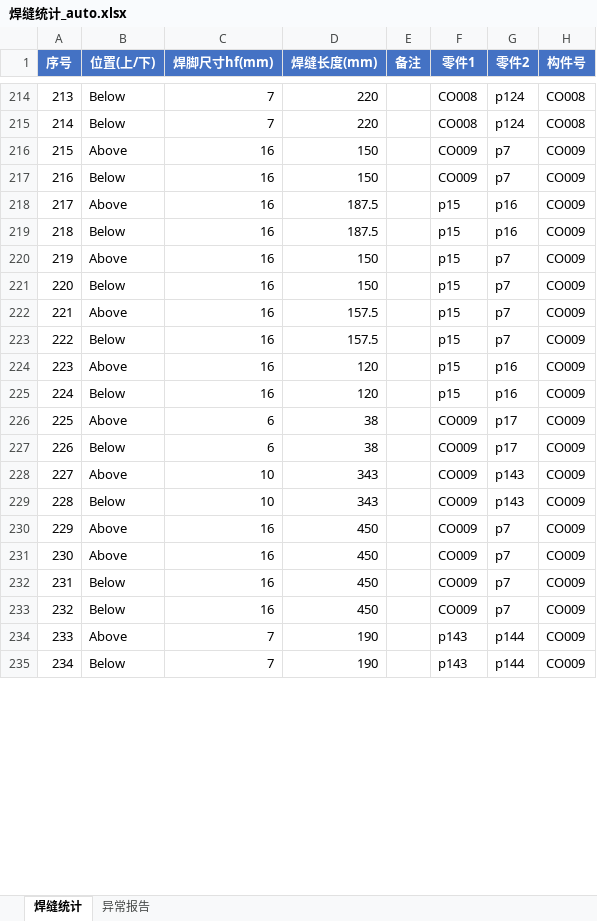
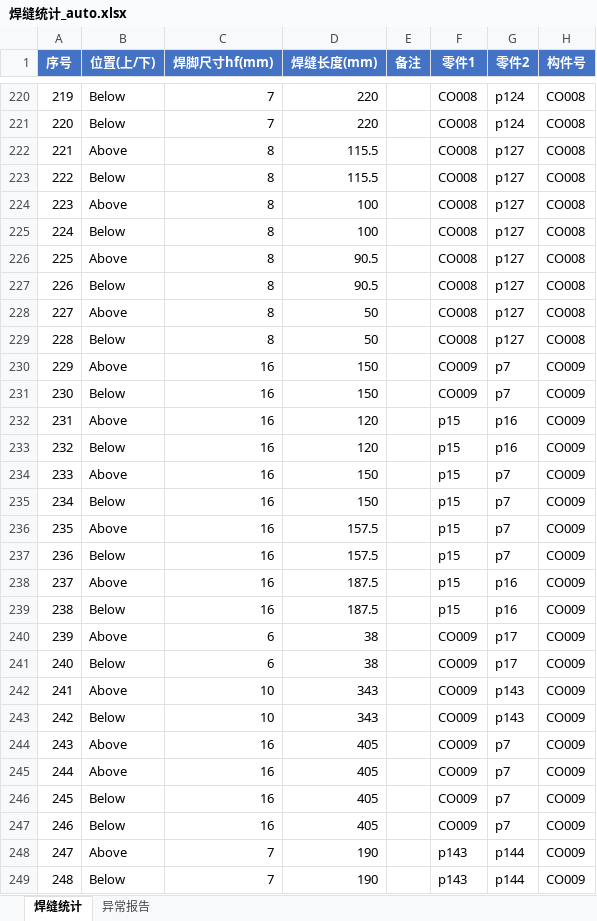
Before and after one commit to superweb12138/dxf-weld-extractor, an Excel workbook: 焊缝统计_auto.xlsx, sheet 焊缝统计, drawn as a sheet; only a part is shown, gaps mark what is left out; values as stored, in another font and other column widths than the file's, no borders; addresses are those after the commit; the diff covers the shown part only; the diff names each change by its address in the sheet, - before the commit and + after, or states it on an @@ line.

```diff
--- a/焊缝统计_auto.xlsx (sheet 焊缝统计)
+++ b/焊缝统计_auto.xlsx (sheet 焊缝统计)
@@ column A (序号) renumbered between rows 140 and 407 @@
+row 222: 221 | Above | 8 | 115.5 |  | CO008 | p127 | CO008
+row 223: 222 | Below | 8 | 115.5 |  | CO008 | p127 | CO008
+row 224: 223 | Above | 8 | 100 |  | CO008 | p127 | CO008
+row 225: 224 | Below | 8 | 100 |  | CO008 | p127 | CO008
+row 226: 225 | Above | 8 | 90.5 |  | CO008 | p127 | CO008
+row 227: 226 | Below | 8 | 90.5 |  | CO008 | p127 | CO008
+row 228: 227 | Above | 8 | 50 |  | CO008 | p127 | CO008
+row 229: 228 | Below | 8 | 50 |  | CO008 | p127 | CO008
@@ row 224 moved to row 232: 231 @@
@@ row 225 moved to row 233: 232 @@
@@ row 218 moved to row 238: 237 @@
@@ row 219 moved to row 239: 238 @@
-D244:D247 (焊缝长度(mm)): 450
+D244:D247 (焊缝长度(mm)): 405
```
Also changed, not shown: 112 added rows, 10 removed rows, 4 moved rows and 126 edited cells elsewhere in this sheet, 10 other files.
